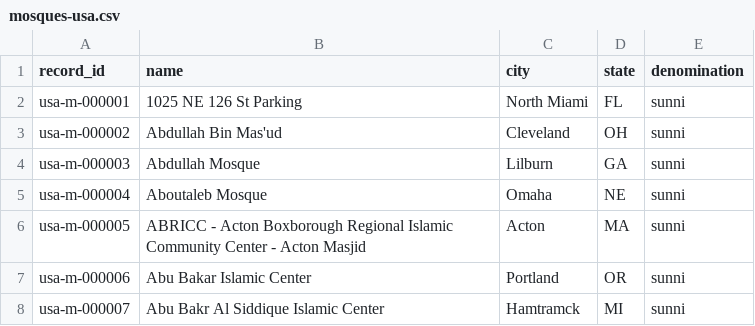
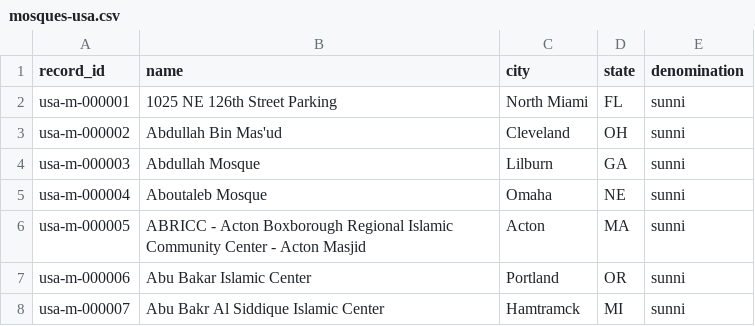
Before and after one commit to OzFND/netlify-data-site, a CSV file: data/mosques-usa.csv, drawn as a sheet; only a part is shown.

Commit message:
Update mosques-usa.csv

```diff
--- a/data/mosques-usa.csv
+++ b/data/mosques-usa.csv
@@ -1,3 +1,3 @@
 record_id,name,city,state,denomination
-usa-m-000001,1025 NE 126 St Parking,North Miami,FL,sunni
+usa-m-000001,1025 NE 126th Street Parking,North Miami,FL,sunni
 usa-m-000002,Abdullah Bin Mas'ud,Cleveland,OH,sunni
```
